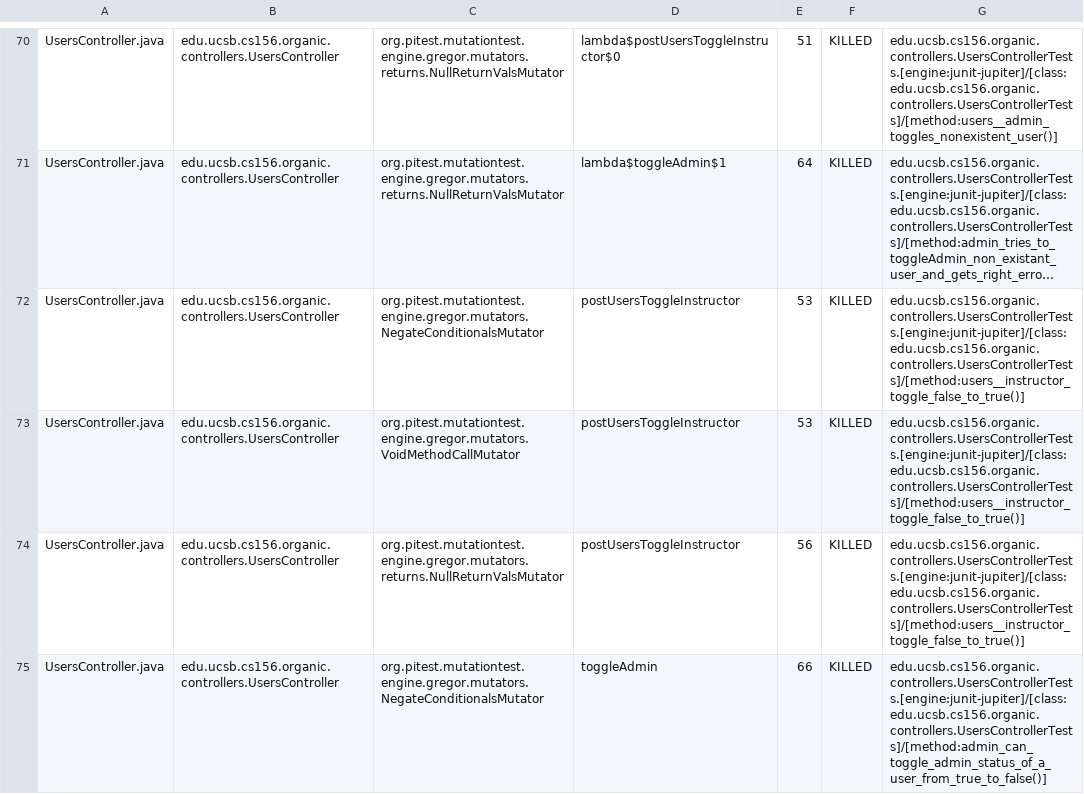
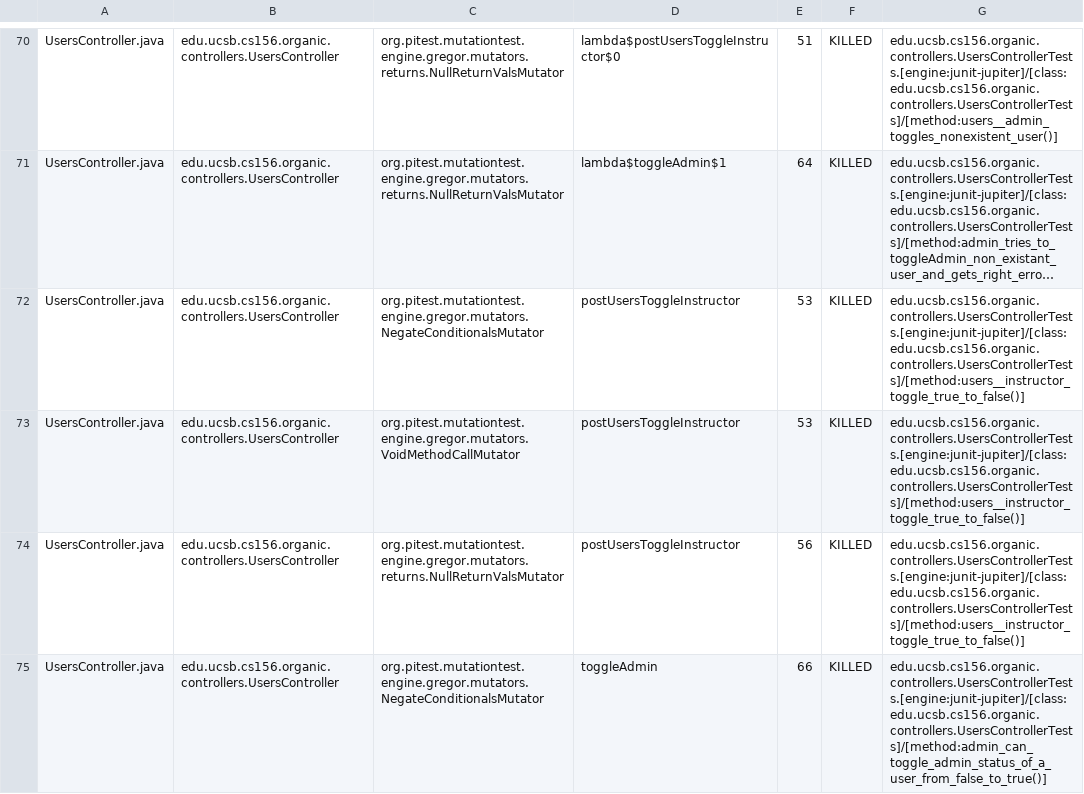
Before and after one commit to ucsb-cs156-w24/proj-organic-w24-6pm-1, a CSV file: prs/62/pitest/mutations.csv, drawn as a sheet; only a part is shown, gaps mark what is left out; long unchanged cells end in …; the diff covers the shown part only; the diff names each change by its address in the sheet, - before the commit and + after, or states it on an @@ line.

Commit message:
Deploying to gh-pages from @ ucsb-cs156-w24/proj-organic-w24-6pm-1@18f2c5f045305bdcca0f08ece5d6c6ff17457220 🚀

```diff
--- a/prs/62/pitest/mutations.csv
+++ b/prs/62/pitest/mutations.csv
-G72:G74: edu.ucsb.cs156.organic.controllers.UsersControllerTests.[engine:junit-jupiter]/[class:edu.ucsb.cs156.organic.controllers.UsersControllerTests]/[method:users__instructor_toggle_false_to_true()]
+G72:G74: edu.ucsb.cs156.organic.controllers.UsersControllerTests.[engine:junit-jupiter]/[class:edu.ucsb.cs156.organic.controllers.UsersControllerTests]/[method:users__instructor_toggle_true_to_false()]
-G75: edu.ucsb.cs156.organic.controllers.UsersControllerTests.[engine:junit-jupiter]/[class:edu.ucsb.cs156.organic.controllers.UsersControllerTests]/[method:admin_can_toggle_admin_status_of_a_user_from_true_to_false()]
+G75: edu.ucsb.cs156.organic.controllers.UsersControllerTests.[engine:junit-jupiter]/[class:edu.ucsb.cs156.organic.controllers.UsersControllerTests]/[method:admin_can_toggle_admin_status_of_a_user_from_false_to_true()]
```
Also changed, not shown: 10 edited cells elsewhere in this file, 19 other files.
